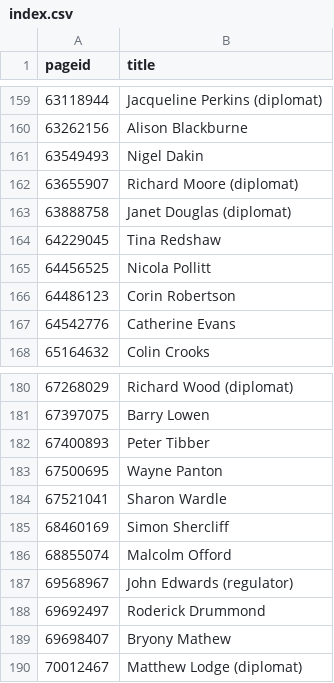
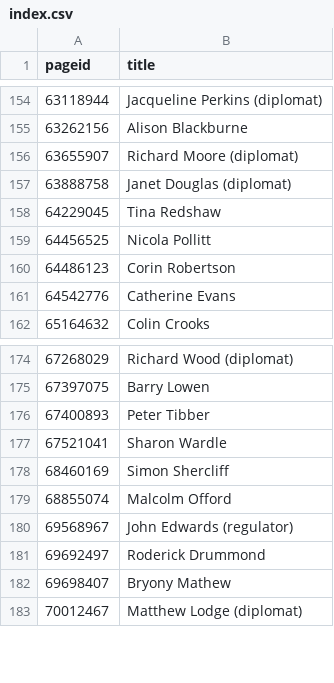
Before and after one commit to every-politician-scrapers/united-kingdom-cabinet, a CSV file: enwiki/index.csv, drawn as a sheet; only a part is shown, gaps mark what is left out; the diff covers the shown part only; the diff names each change by its address in the sheet, - before the commit and + after, or states it on an @@ line.

```diff
--- a/enwiki/index.csv
+++ b/enwiki/index.csv
-row 161: 63549493 | Nigel Dakin
-row 183: 67500695 | Wayne Panton
```
Also changed, not shown: 7 removed rows elsewhere in this file, 17 other files.
